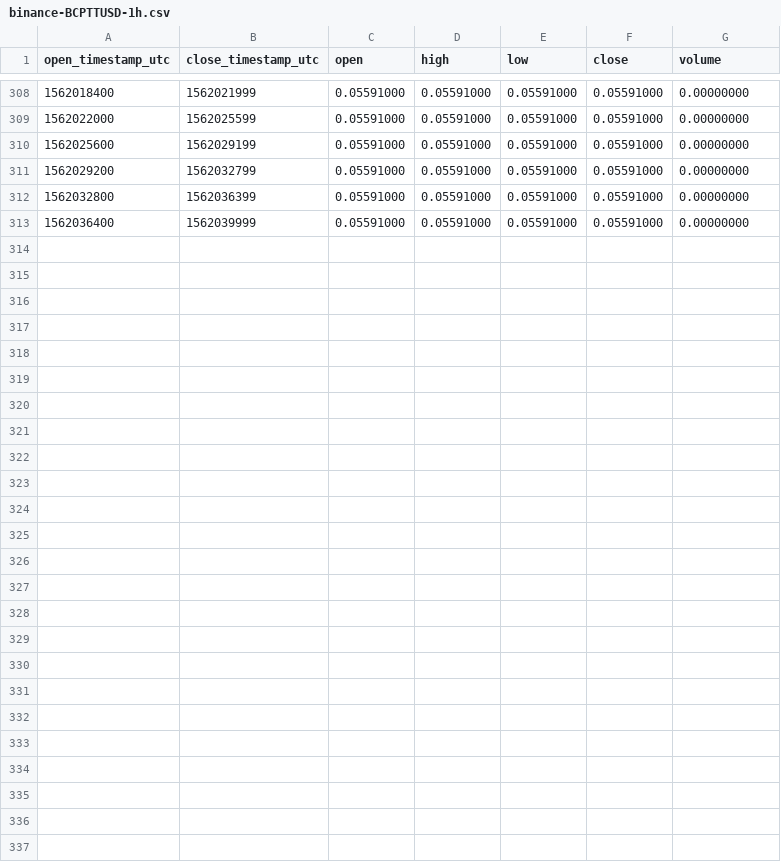
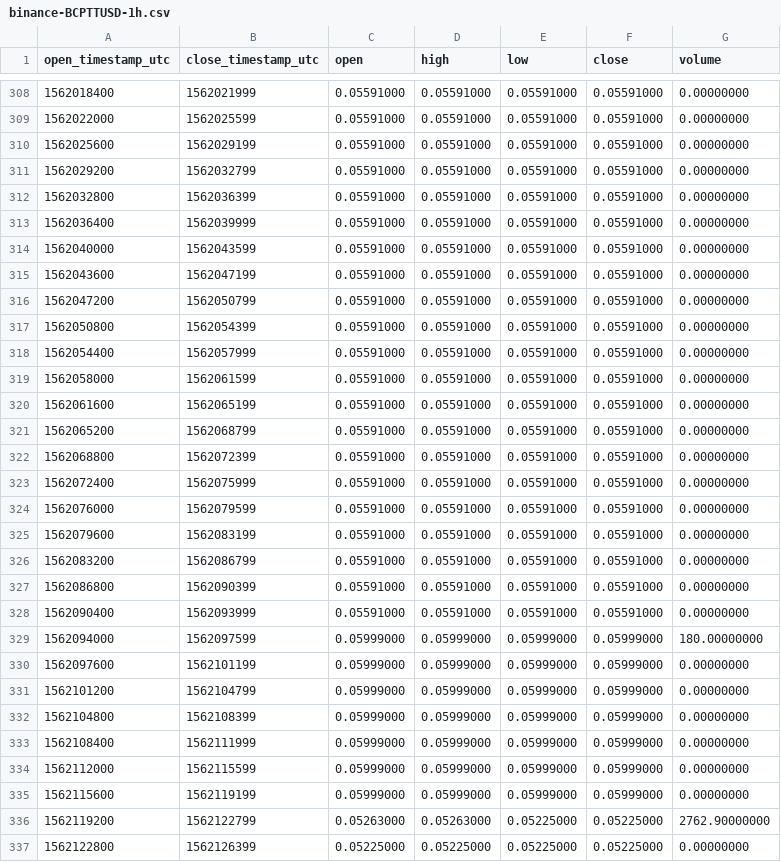
Before and after one commit to cryptobigbro/binance-BCPTTUSD, a CSV file: binance-BCPTTUSD-1h.csv, drawn as a sheet; only a part is shown, gaps mark what is left out; the diff names each change by its address in the sheet, - before the commit and + after, or states it on an @@ line.

Commit message:
Update OHLCV data.

```diff
--- a/binance-BCPTTUSD-1h.csv
+++ b/binance-BCPTTUSD-1h.csv
+row 314: 1562040000 | 1562043599 | 0.05591000 | 0.05591000 | 0.05591000 | 0.05591000 | 0.00000000
+row 315: 1562043600 | 1562047199 | 0.05591000 | 0.05591000 | 0.05591000 | 0.05591000 | 0.00000000
+row 316: 1562047200 | 1562050799 | 0.05591000 | 0.05591000 | 0.05591000 | 0.05591000 | 0.00000000
+row 317: 1562050800 | 1562054399 | 0.05591000 | 0.05591000 | 0.05591000 | 0.05591000 | 0.00000000
+row 318: 1562054400 | 1562057999 | 0.05591000 | 0.05591000 | 0.05591000 | 0.05591000 | 0.00000000
+row 319: 1562058000 | 1562061599 | 0.05591000 | 0.05591000 | 0.05591000 | 0.05591000 | 0.00000000
+row 320: 1562061600 | 1562065199 | 0.05591000 | 0.05591000 | 0.05591000 | 0.05591000 | 0.00000000
+row 321: 1562065200 | 1562068799 | 0.05591000 | 0.05591000 | 0.05591000 | 0.05591000 | 0.00000000
+row 322: 1562068800 | 1562072399 | 0.05591000 | 0.05591000 | 0.05591000 | 0.05591000 | 0.00000000
+row 323: 1562072400 | 1562075999 | 0.05591000 | 0.05591000 | 0.05591000 | 0.05591000 | 0.00000000
+row 324: 1562076000 | 1562079599 | 0.05591000 | 0.05591000 | 0.05591000 | 0.05591000 | 0.00000000
+row 325: 1562079600 | 1562083199 | 0.05591000 | 0.05591000 | 0.05591000 | 0.05591000 | 0.00000000
+row 326: 1562083200 | 1562086799 | 0.05591000 | 0.05591000 | 0.05591000 | 0.05591000 | 0.00000000
+row 327: 1562086800 | 1562090399 | 0.05591000 | 0.05591000 | 0.05591000 | 0.05591000 | 0.00000000
+row 328: 1562090400 | 1562093999 | 0.05591000 | 0.05591000 | 0.05591000 | 0.05591000 | 0.00000000
+row 329: 1562094000 | 1562097599 | 0.05999000 | 0.05999000 | 0.05999000 | 0.05999000 | 180.00000000
+row 330: 1562097600 | 1562101199 | 0.05999000 | 0.05999000 | 0.05999000 | 0.05999000 | 0.00000000
+row 331: 1562101200 | 1562104799 | 0.05999000 | 0.05999000 | 0.05999000 | 0.05999000 | 0.00000000
+row 332: 1562104800 | 1562108399 | 0.05999000 | 0.05999000 | 0.05999000 | 0.05999000 | 0.00000000
+row 333: 1562108400 | 1562111999 | 0.05999000 | 0.05999000 | 0.05999000 | 0.05999000 | 0.00000000
+row 334: 1562112000 | 1562115599 | 0.05999000 | 0.05999000 | 0.05999000 | 0.05999000 | 0.00000000
+row 335: 1562115600 | 1562119199 | 0.05999000 | 0.05999000 | 0.05999000 | 0.05999000 | 0.00000000
+row 336: 1562119200 | 1562122799 | 0.05263000 | 0.05263000 | 0.05225000 | 0.05225000 | 2762.90000000
+row 337: 1562122800 | 1562126399 | 0.05225000 | 0.05225000 | 0.05225000 | 0.05225000 | 0.00000000
```
Also changed, not shown: binance-BCPTTUSD-1d.csv, 1 other file.
